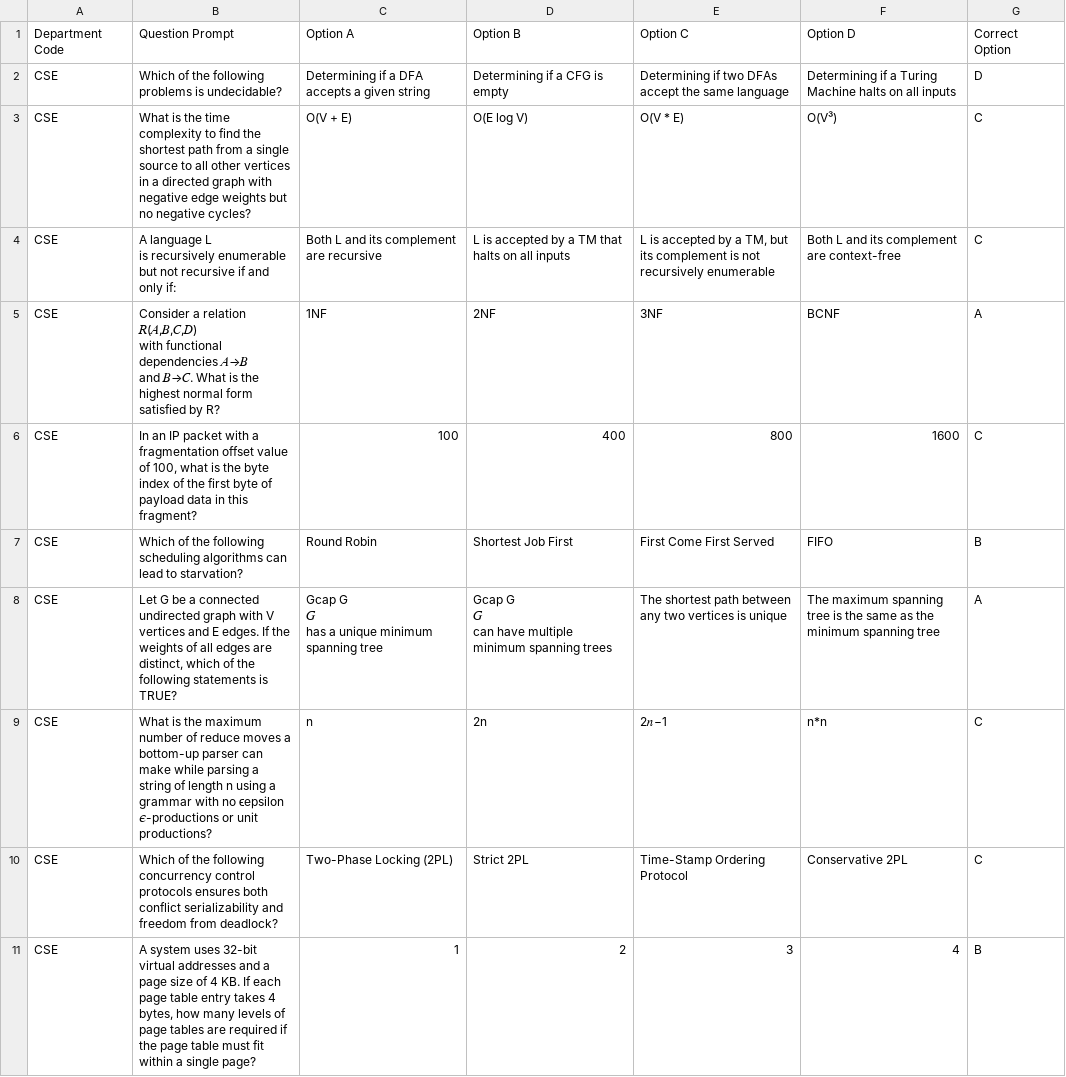
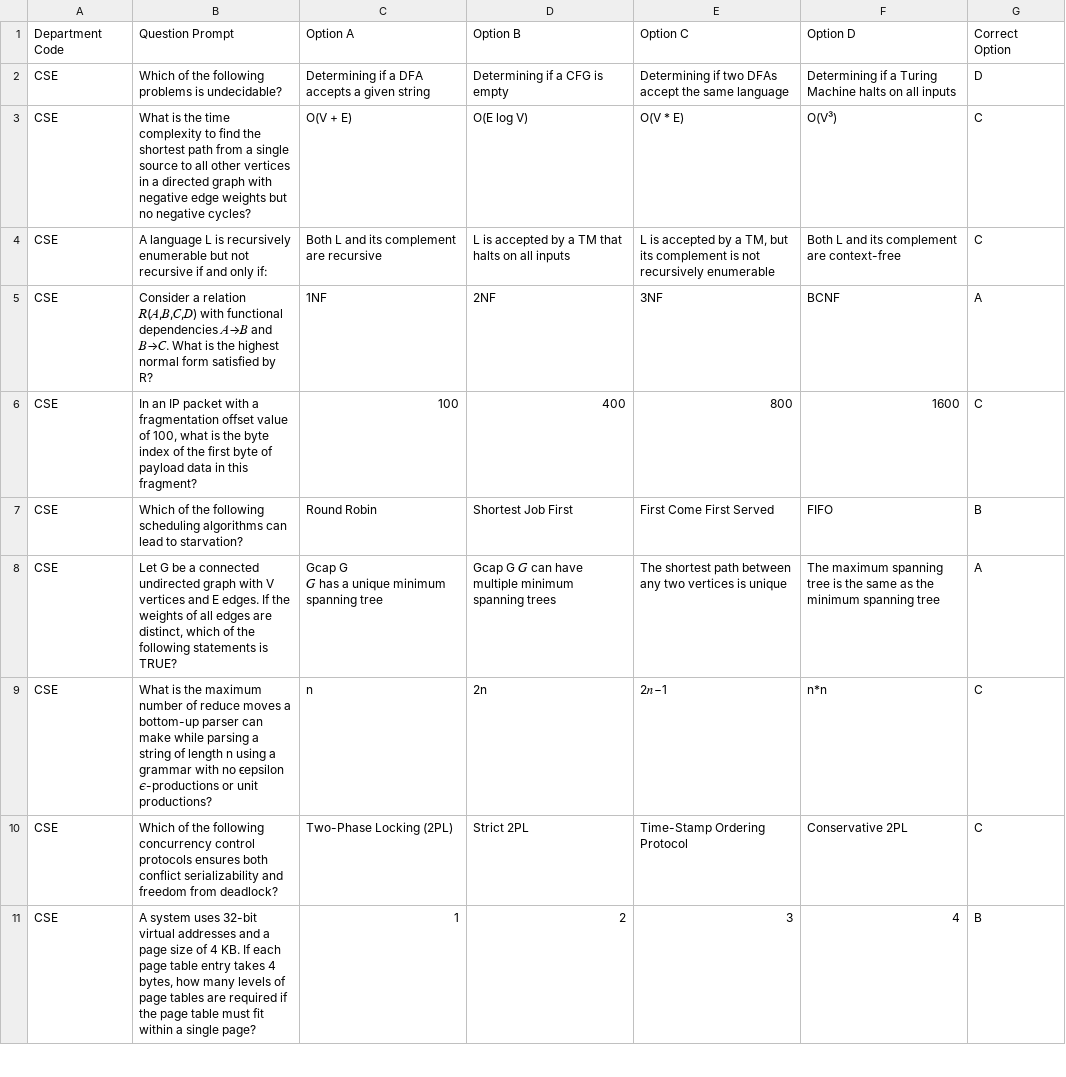
Before and after one commit to smithlivingstonofficial/Karerdee, a CSV file: .data/questions/csv/CSE.csv, drawn as a sheet; only a part is shown.

```diff
--- a/.data/questions/csv/CSE.csv
+++ b/.data/questions/csv/CSE.csv
@@ -3,16 +3,9 @@ CSE,Which of the following problems is undecidable?,Determining if a DFA accepts
 CSE,What is the time complexity to find the shortest path from a single source to all other vertices in a directed graph with negative edge weights but no negative cycles?,O(V + E),O(E log V),O(V * E),O(V³),C
-CSE,"A language L
-is recursively enumerable but not recursive if and only if:",Both L and its complement are recursive,L is accepted by a TM that halts on all inputs,"L is accepted by a TM, but its complement is not recursively enumerable",Both L and its complement are context-free,C
-CSE,"Consider a relation 𝑅(𝐴,𝐵,𝐶,𝐷)
-with functional dependencies 𝐴→𝐵
-and 𝐵→𝐶. What is the highest normal form satisfied by R?",1NF,2NF,3NF,BCNF,A
+CSE,"A language L is recursively enumerable but not recursive if and only if:",Both L and its complement are recursive,L is accepted by a TM that halts on all inputs,"L is accepted by a TM, but its complement is not recursively enumerable",Both L and its complement are context-free,C
+CSE,"Consider a relation 𝑅(𝐴,𝐵,𝐶,𝐷) with functional dependencies 𝐴→𝐵 and 𝐵→𝐶. What is the highest normal form satisfied by R?",1NF,2NF,3NF,BCNF,A
 CSE,"In an IP packet with a fragmentation offset value of 100, what is the byte index of the first byte of payload data in this fragment?",100,400,800,1600,C
 CSE,Which of the following scheduling algorithms can lead to starvation?,Round Robin,Shortest Job First,First Come First Served,FIFO,B
-CSE,"Let G be a connected undirected graph with V vertices and E edges. If the weights of all edges are distinct, which of the following statements is TRUE?","Gcap G
-𝐺
-has a unique minimum spanning tree","Gcap G
-𝐺
-can have multiple minimum spanning trees",The shortest path between any two vertices is unique,The maximum spanning tree is the same as the minimum spanning tree,A
-CSE,"What is the maximum number of reduce moves a bottom-up parser can make while parsing a string of length n using a grammar with no ϵepsilon
-𝜖-productions or unit productions?",n,2n,2𝑛−1,n*n,C
+CSE,"Let G be a connected undirected graph with V vertices and E edges. If the weights of all edges are distinct, which of the following statements is TRUE?","Gcap G
+𝐺 has a unique minimum spanning tree","Gcap G 𝐺 can have multiple minimum spanning trees",The shortest path between any two vertices is unique,The maximum spanning tree is the same as the minimum spanning tree,A
+CSE,"What is the maximum number of reduce moves a bottom-up parser can make while parsing a string of length n using a grammar with no ϵepsilon 𝜖-productions or unit productions?",n,2n,2𝑛−1,n*n,C
 CSE,Which of the following concurrency control protocols ensures both conflict serializability and freedom from deadlock?,Two-Phase Locking (2PL),Strict 2PL,Time-Stamp Ordering Protocol,Conservative 2PL,C
```
Also changed, not shown: 4 other files.
